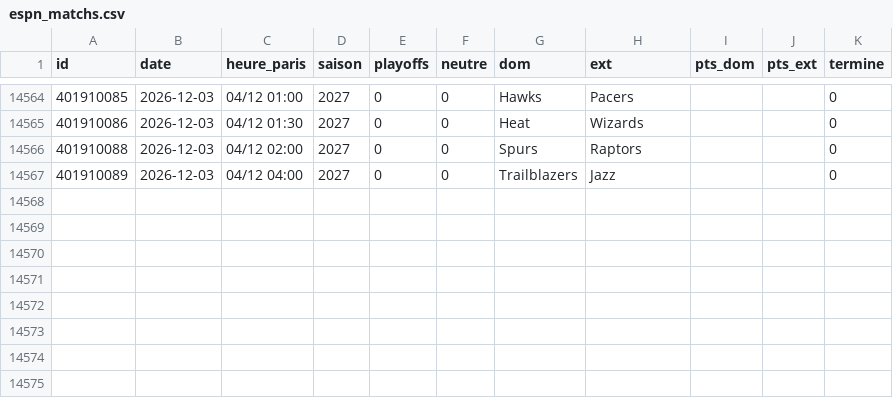
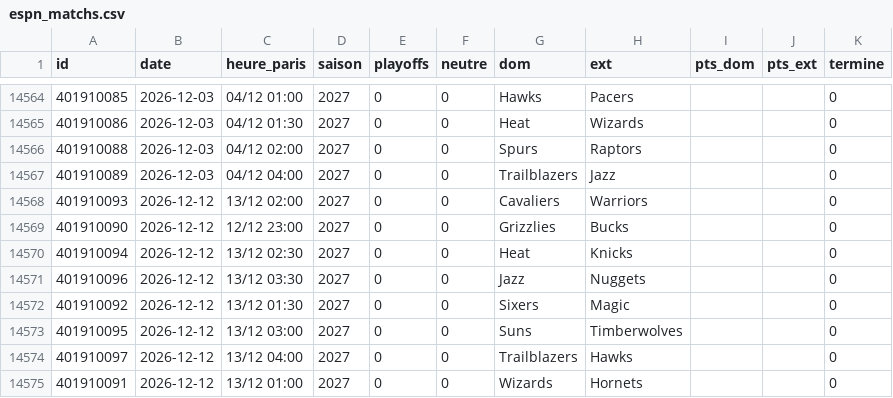
Before and after one commit to monstrekml/pronostics-app, a CSV file: data/nba/espn_matchs.csv, drawn as a sheet; only a part is shown, gaps mark what is left out.

```diff
--- a/data/nba/espn_matchs.csv
+++ b/data/nba/espn_matchs.csv
@@ -14567 +14567,9 @@ id,date,heure_paris,saison,playoffs,neutre,dom,ext,pts_dom,pts_ext,termine
 401910089,2026-12-03,04/12 04:00,2027,0,0,Trailblazers,Jazz,,,0
+401910093,2026-12-12,13/12 02:00,2027,0,0,Cavaliers,Warriors,,,0
+401910090,2026-12-12,12/12 23:00,2027,0,0,Grizzlies,Bucks,,,0
+401910094,2026-12-12,13/12 02:30,2027,0,0,Heat,Knicks,,,0
+401910096,2026-12-12,13/12 03:30,2027,0,0,Jazz,Nuggets,,,0
+401910092,2026-12-12,13/12 01:30,2027,0,0,Sixers,Magic,,,0
+401910095,2026-12-12,13/12 03:00,2027,0,0,Suns,Timberwolves,,,0
+401910097,2026-12-12,13/12 04:00,2027,0,0,Trailblazers,Hawks,,,0
+401910091,2026-12-12,13/12 01:00,2027,0,0,Wizards,Hornets,,,0
```
Also changed, not shown: data/cotes/cotes.csv, data/foot/openfootball/la-liga_2627_resultats.csv, 3 other files.
